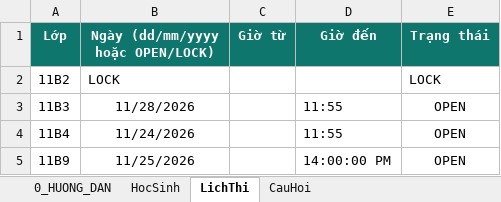
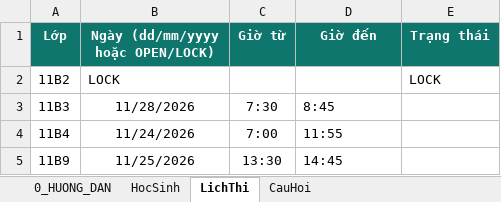
Before and after one commit to webh2t/webh2t.github.io, an Excel workbook: data/B11CSDL_TIN11.xlsx, sheet LichThi, drawn as a sheet; values as stored, in another font and other column widths than the file's, no borders; the diff names each change by its address in the sheet, - before the commit and + after, or states it on an @@ line.

Commit message:
Add files via upload

```diff
--- a/data/B11CSDL_TIN11.xlsx (sheet LichThi)
+++ b/data/B11CSDL_TIN11.xlsx (sheet LichThi)
-C3 (Giờ từ): (empty)
+C3 (Giờ từ): 7:30
-D3 (Giờ đến): 11:55
+D3 (Giờ đến): 8:45
-E3:E5 (Trạng thái): OPEN
+E3:E5 (Trạng thái): (empty)
-C4 (Giờ từ): (empty)
+C4 (Giờ từ): 7:00
-C5 (Giờ từ): (empty)
+C5 (Giờ từ): 13:30
-D5 (Giờ đến): 14:00:00 PM
+D5 (Giờ đến): 14:45
```
